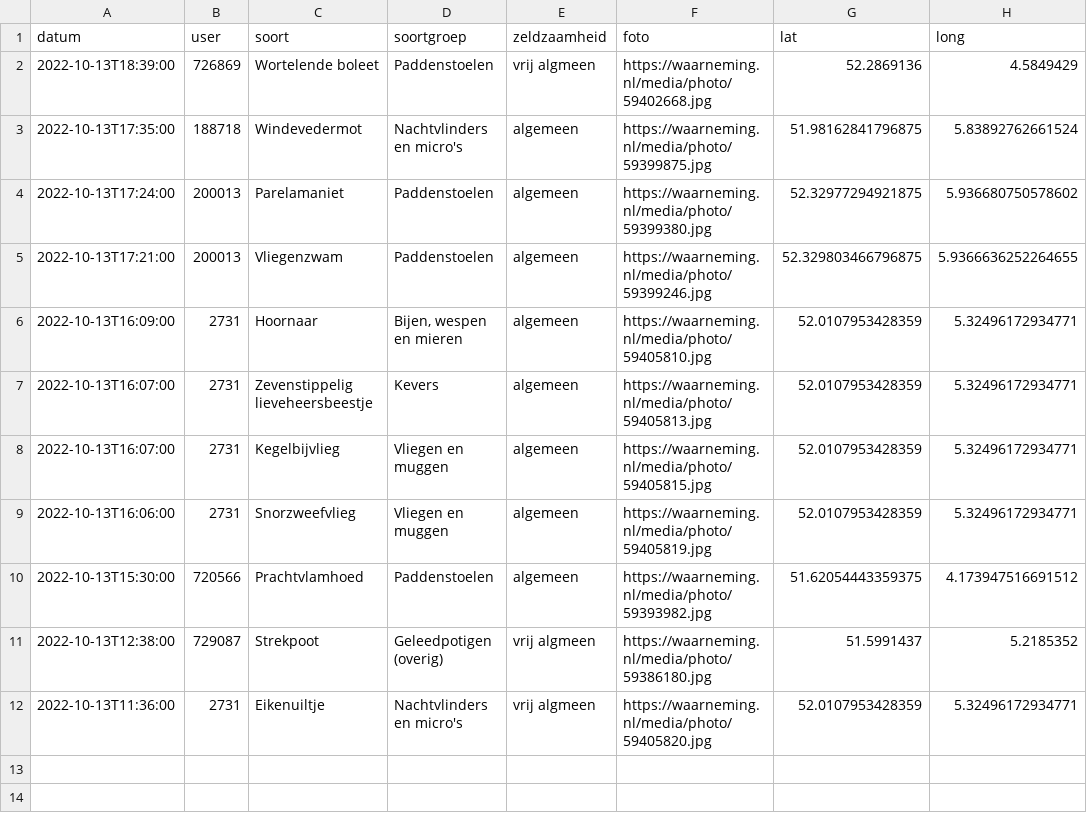
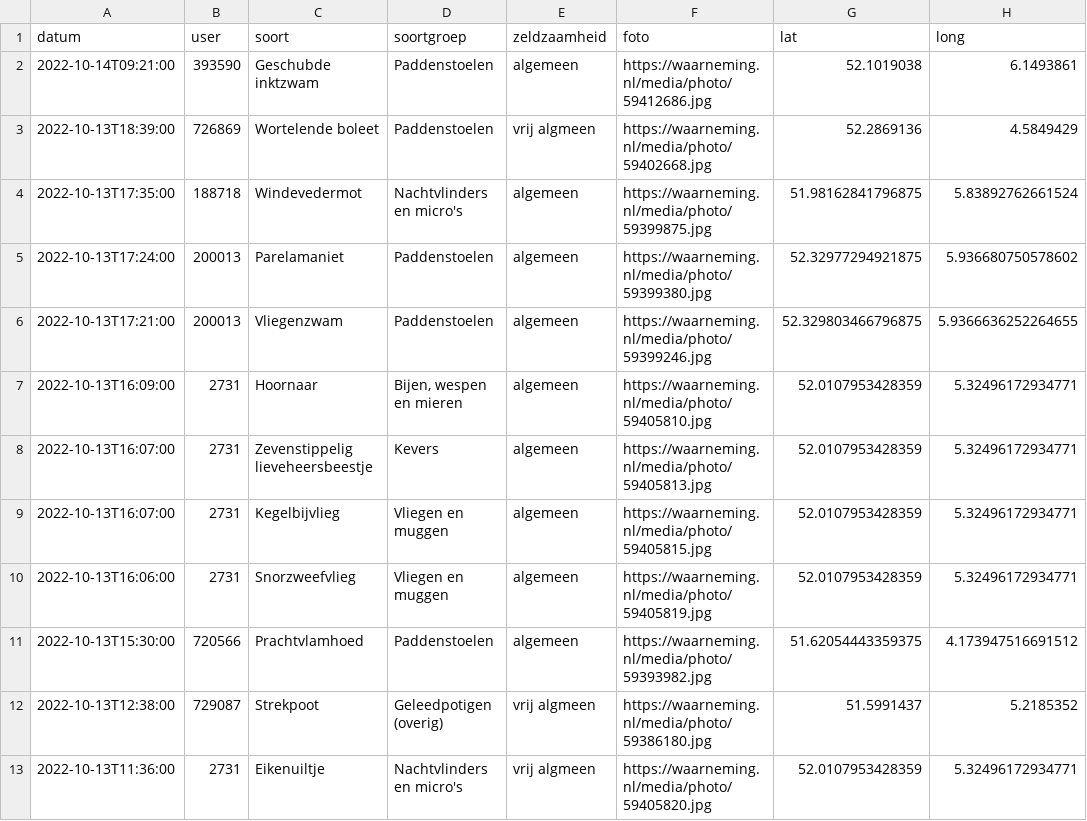
Before and after one commit to erikvangameren/dewildetuin, a CSV file: kaart.csv, drawn as a sheet.

```diff
--- a/kaart.csv
+++ b/kaart.csv
@@ -1,2 +1,3 @@
 "datum","user","soort","soortgroep","zeldzaamheid","foto","lat","long",
+"2022-10-14T09:21:00","393590","Geschubde inktzwam","Paddenstoelen","algemeen","https://waarneming.nl/media/photo/59412686.jpg","52.1019038","6.1493861",
 "2022-10-13T18:39:00","726869","Wortelende boleet","Paddenstoelen","vrij algmeen","https://waarneming.nl/media/photo/59402668.jpg","52.2869136","4.5849429",
```
